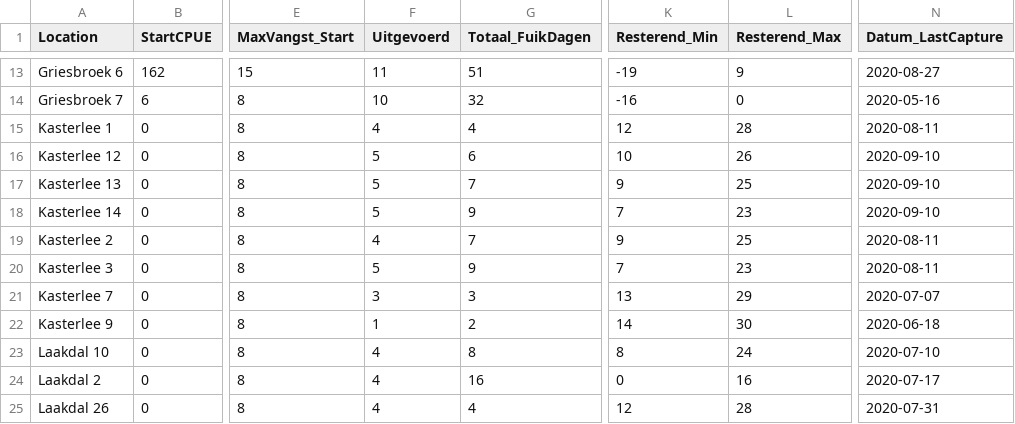
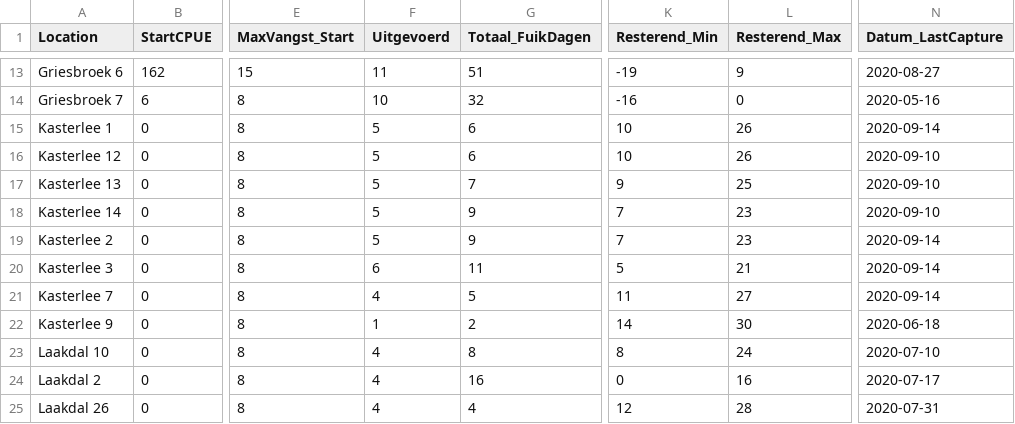
Before and after one commit to SanderDevisscher/SK_Analyse, a CSV file: Output/Afbeeldingen/Geschat startaantal larven_2020.csv, drawn as a sheet; only a part is shown, gaps mark what is left out; the diff covers the shown part only; the diff names each change by its address in the sheet, - before the commit and + after, or states it on an @@ line.

```diff
--- a/Output/Afbeeldingen/Geschat startaantal larven_2020.csv
+++ b/Output/Afbeeldingen/Geschat startaantal larven_2020.csv
-F15 (Uitgevoerd): 4
+F15 (Uitgevoerd): 5
-G15 (Totaal_FuikDagen): 4
+G15 (Totaal_FuikDagen): 6
-K15 (Resterend_Min): 12
+K15 (Resterend_Min): 10
-L15 (Resterend_Max): 28
+L15 (Resterend_Max): 26
-N15 (Datum_LastCapture): 2020-08-11
+N15 (Datum_LastCapture): 2020-09-14
-F19 (Uitgevoerd): 4
+F19 (Uitgevoerd): 5
-G19 (Totaal_FuikDagen): 7
+G19 (Totaal_FuikDagen): 9
-K19 (Resterend_Min): 9
+K19 (Resterend_Min): 7
-L19 (Resterend_Max): 25
+L19 (Resterend_Max): 23
-N19:N20 (Datum_LastCapture): 2020-08-11
+N19:N20 (Datum_LastCapture): 2020-09-14
-F20 (Uitgevoerd): 5
+F20 (Uitgevoerd): 6
-G20 (Totaal_FuikDagen): 9
+G20 (Totaal_FuikDagen): 11
-K20 (Resterend_Min): 7
+K20 (Resterend_Min): 5
-L20 (Resterend_Max): 23
+L20 (Resterend_Max): 21
-F21 (Uitgevoerd): 3
+F21 (Uitgevoerd): 4
-G21 (Totaal_FuikDagen): 3
+G21 (Totaal_FuikDagen): 5
-K21 (Resterend_Min): 13
+K21 (Resterend_Min): 11
-L21 (Resterend_Max): 29
+L21 (Resterend_Max): 27
-N21 (Datum_LastCapture): 2020-07-07
+N21 (Datum_LastCapture): 2020-09-14
```
Also changed, not shown: 1 added row and 38 edited cells elsewhere in this file, Intermediate/GRA_brondata.csv, 3 other files.
